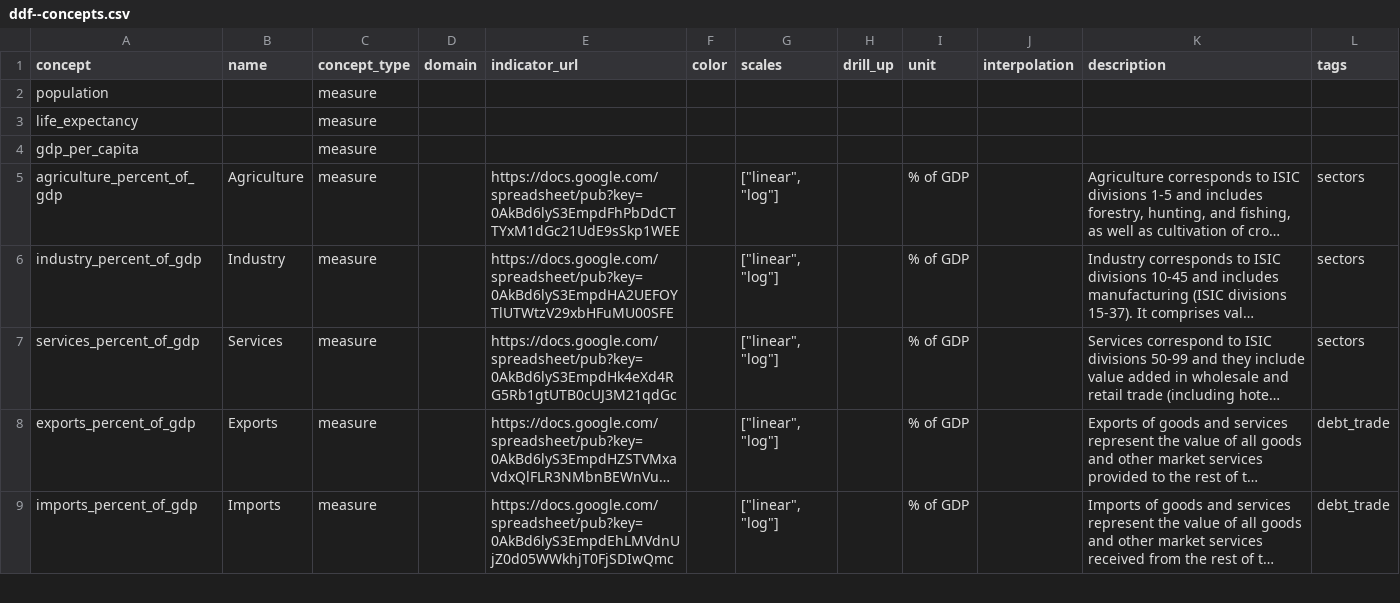
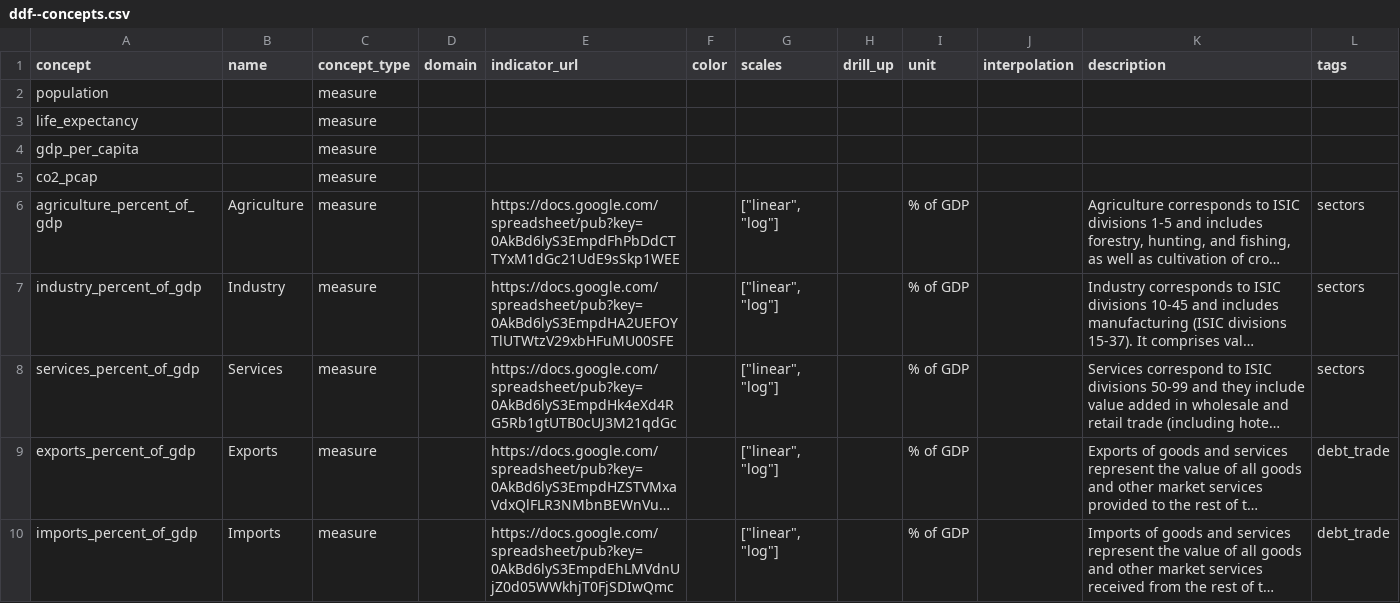
Before and after one commit to Gapminder/csv-conf-2017-talk, a CSV file: data/presentation_set/ddf--concepts.csv, drawn as a sheet; only a part is shown; long unchanged cells end in …; the diff names each change by its address in the sheet, - before the commit and + after, or states it on an @@ line.

```diff
--- a/data/presentation_set/ddf--concepts.csv
+++ b/data/presentation_set/ddf--concepts.csv
+row 5: co2_pcap |  | measure
```
Also changed, not shown: 10 other files.
